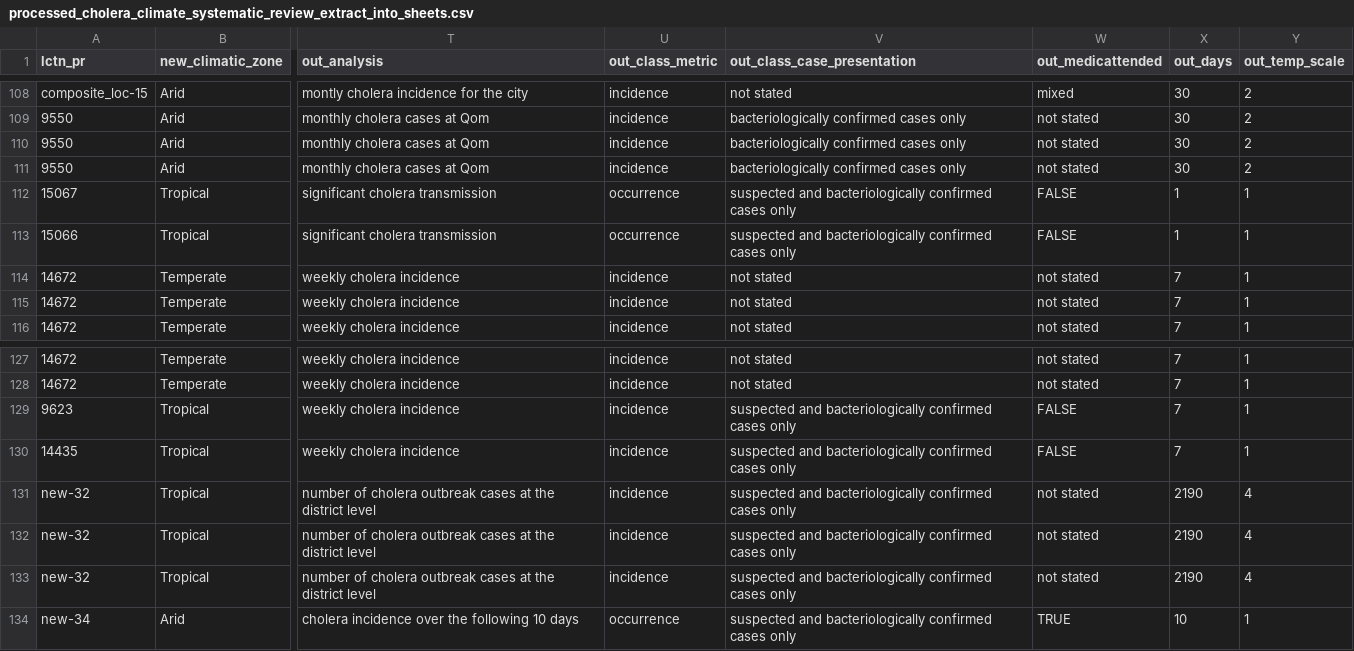
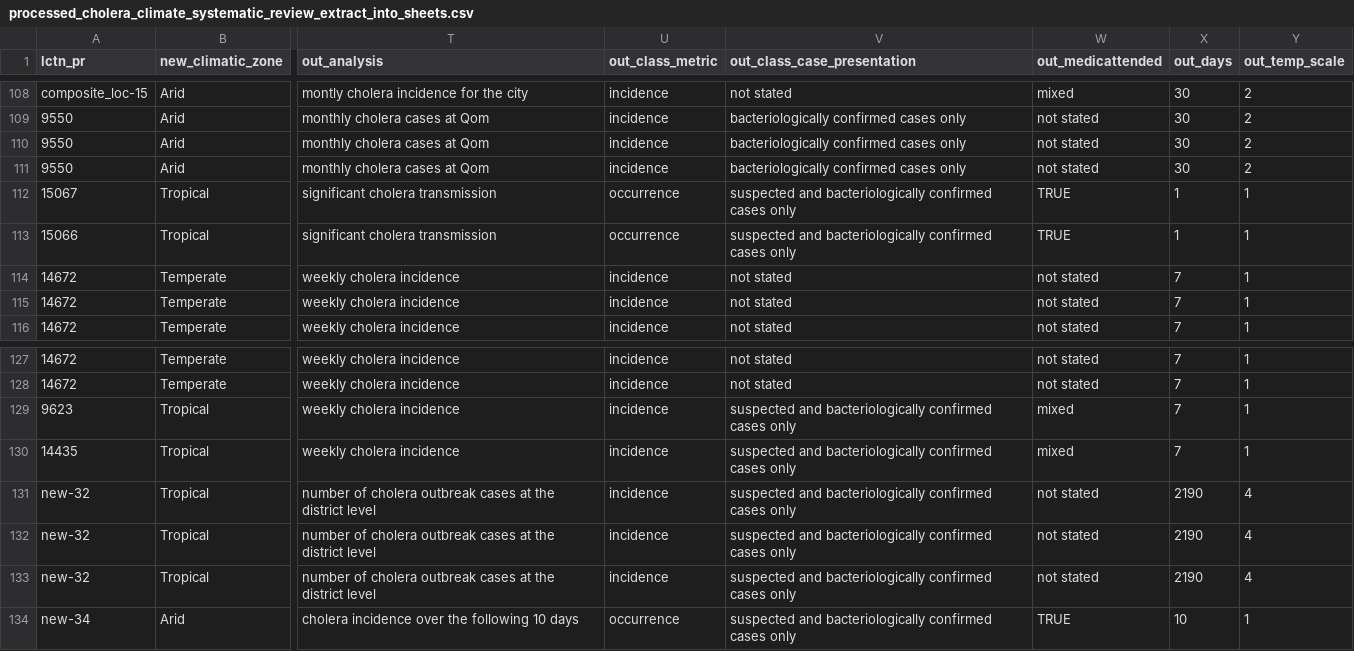
Before and after one commit to HopkinsIDD/cholera_climate_review, a CSV file: Data/extracted_data/processed_cholera_climate_systematic_review_extract_into_sheets.csv, drawn as a sheet; only a part is shown, gaps mark what is left out; the diff names each change by its address in the sheet, - before the commit and + after, or states it on an @@ line.

Commit message:
Update processed_cholera_climate_systematic_review_extract_into_sheets.csv

```diff
--- a/Data/extracted_data/processed_cholera_climate_systematic_review_extract_into_sheets.csv
+++ b/Data/extracted_data/processed_cholera_climate_systematic_review_extract_into_sheets.csv
-W112:W113 (out_medicattended): FALSE
+W112:W113 (out_medicattended): TRUE
-W129:W130 (out_medicattended): FALSE
+W129:W130 (out_medicattended): mixed
```
